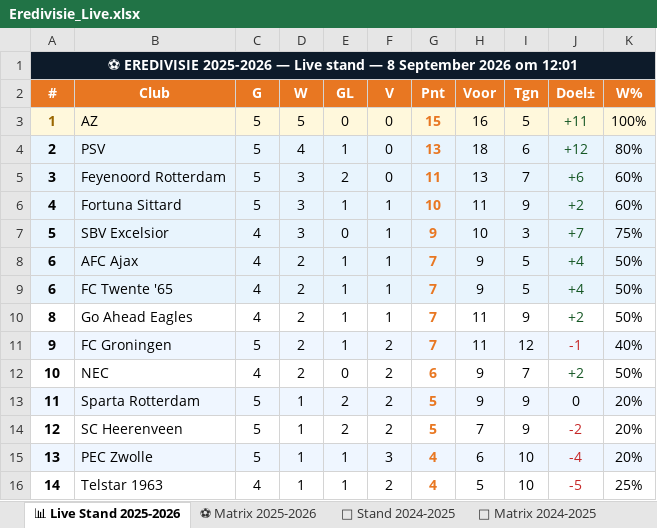
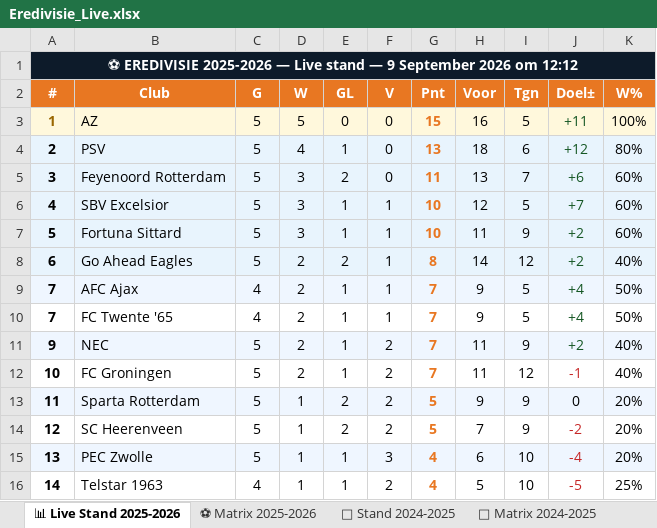
Before and after one commit to Graceland1502/Eredivisie, an Excel workbook: Eredivisie_Live.xlsx, sheet 📊 Live Stand 2025-2026, drawn as a sheet; only a part is shown; values as stored, in another font and other column widths than the file's, no borders; removed rows and columns are numbered as before the commit, all else as after; the diff covers the shown part only; the diff names each change by its address in the sheet, - before the commit and + after, or states it on an @@ line.

Commit message:
Eredivisie bijgewerkt 09-09-2026 12:12

```diff
--- a/Eredivisie_Live.xlsx (sheet 📊 Live Stand 2025-2026)
+++ b/Eredivisie_Live.xlsx (sheet 📊 Live Stand 2025-2026)
-A1 (#): …stand — 8 September 2026 om 12:01
+A1 (#): …stand — 9 September 2026 om 12:12
-B6 (Club): Fortuna Sittard
+B6 (Club): SBV Excelsior
-H6 (Voor): 11
+H6 (Voor): 12
-I6 (Tgn): 9
+I6 (Tgn): 5
-J6 (Doel±): +2
+J6 (Doel±): +7
-B7 (Club): SBV Excelsior
+B7 (Club): Fortuna Sittard
-C7 (G): 4
+C7 (G): 5
-E7 (GL): 0
+E7 (GL): 1
-G7 (Pnt): 9
+G7 (Pnt): 10
-H7 (Voor): 10
+H7 (Voor): 11
-I7 (Tgn): 3
+I7 (Tgn): 9
-J7 (Doel±): +7
+J7 (Doel±): +2
-K7 (W%): 75%
+K7 (W%): 60%
+row 8: 6 | Go Ahead Eagles | 5 | 2 | 2 | 1 | 8 | 14 | 12 | +2 | 40%
-A9:A10 (#): 6
+A9:A10 (#): 7
-A10:K10 fill: #E8F4FD
+A10:K10 fill: none
-row 10: 8 | Go Ahead Eagles | 4 | 2 | 1 | 1 | 7 | 11 | 9 | +2 | 50%
-B11 (Club): FC Groningen
+B11 (Club): NEC
-I11 (Tgn): 12
+I11 (Tgn): 9
-J11 (Doel±): -1
+J11 (Doel±): +2
-J11 text colour: #C62828
+J11 text colour: #155724
-B12 (Club): NEC
+B12 (Club): FC Groningen
-C12 (G): 4
+C12 (G): 5
-E12 (GL): 0
+E12 (GL): 1
-G12 (Pnt): 6
+G12 (Pnt): 7
-H12 (Voor): 9
+H12 (Voor): 11
-I12 (Tgn): 7
+I12 (Tgn): 12
-J12 (Doel±): +2
+J12 (Doel±): -1
-J12 text colour: #155724
+J12 text colour: #C62828
-K12 (W%): 50%
+K12 (W%): 40%
```
Also changed, not shown: 12 edited cells elsewhere in this sheet, sheet ⚽ Matrix 2025-2026.
